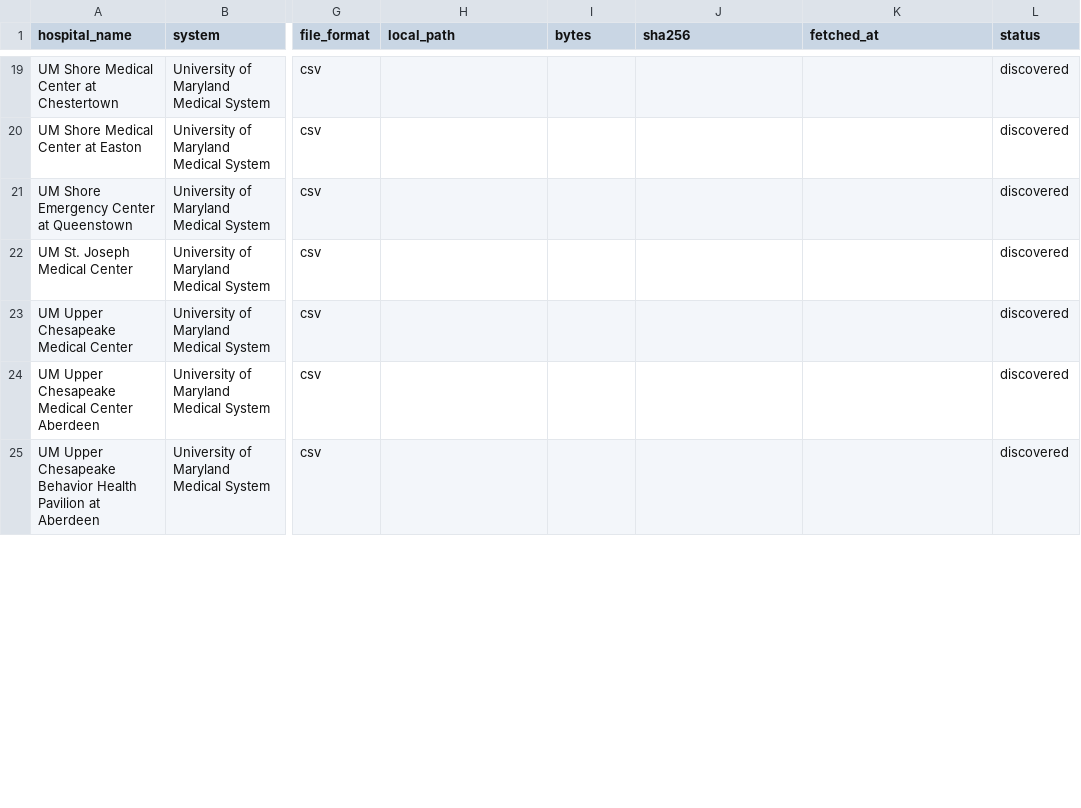
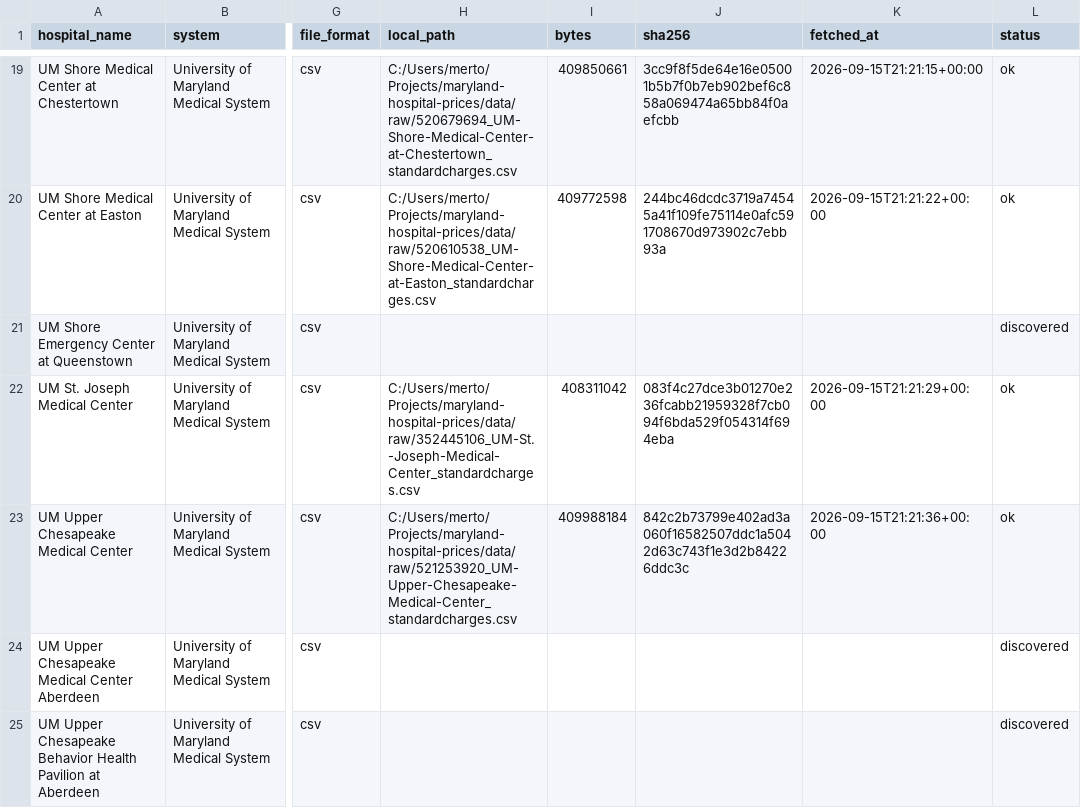
Before and after one commit to mertonc/maryland-hospital-prices, a CSV file: data/sources.csv, drawn as a sheet; only a part is shown, gaps mark what is left out; the diff covers the shown part only; the diff names each change by its address in the sheet, - before the commit and + after, or states it on an @@ line.

```diff
--- a/data/sources.csv
+++ b/data/sources.csv
-H19 (local_path): (empty)
+H19 (local_path): C:/Users/merto/Projects/maryland-hospital-prices/data/raw/520679694_UM-Shore-Medical-Center-at-Chestertown_standardcharges.csv
-I19 (bytes): (empty)
+I19 (bytes): 409850661
-J19 (sha256): (empty)
+J19 (sha256): 3cc9f8f5de64e16e05001b5b7f0b7eb902bef6c858a069474a65bb84f0aefcbb
-K19 (fetched_at): (empty)
+K19 (fetched_at): 2026-09-15T21:21:15+00:00
-L19:L20 (status): discovered
+L19:L20 (status): ok
-H20 (local_path): (empty)
+H20 (local_path): C:/Users/merto/Projects/maryland-hospital-prices/data/raw/520610538_UM-Shore-Medical-Center-at-Easton_standardcharges.csv
-I20 (bytes): (empty)
+I20 (bytes): 409772598
-J20 (sha256): (empty)
+J20 (sha256): 244bc46dcdc3719a74545a41f109fe75114e0afc591708670d973902c7ebb93a
-K20 (fetched_at): (empty)
+K20 (fetched_at): 2026-09-15T21:21:22+00:00
-H22 (local_path): (empty)
+H22 (local_path): C:/Users/merto/Projects/maryland-hospital-prices/data/raw/352445106_UM-St.-Joseph-Medical-Center_standardcharges.csv
-I22 (bytes): (empty)
+I22 (bytes): 408311042
-J22 (sha256): (empty)
+J22 (sha256): 083f4c27dce3b01270e236fcabb21959328f7cb094f6bda529f054314f694eba
-K22 (fetched_at): (empty)
+K22 (fetched_at): 2026-09-15T21:21:29+00:00
-L22:L23 (status): discovered
+L22:L23 (status): ok
-H23 (local_path): (empty)
+H23 (local_path): C:/Users/merto/Projects/maryland-hospital-prices/data/raw/521253920_UM-Upper-Chesapeake-Medical-Center_standardcharges.csv
-I23 (bytes): (empty)
+I23 (bytes): 409988184
-J23 (sha256): (empty)
+J23 (sha256): 842c2b73799e402ad3a060f16582507ddc1a5042d63c743f1e3d2b84226ddc3c
-K23 (fetched_at): (empty)
+K23 (fetched_at): 2026-09-15T21:21:36+00:00
```
Also changed, not shown: 123 edited cells elsewhere in this file, 2 other files.
